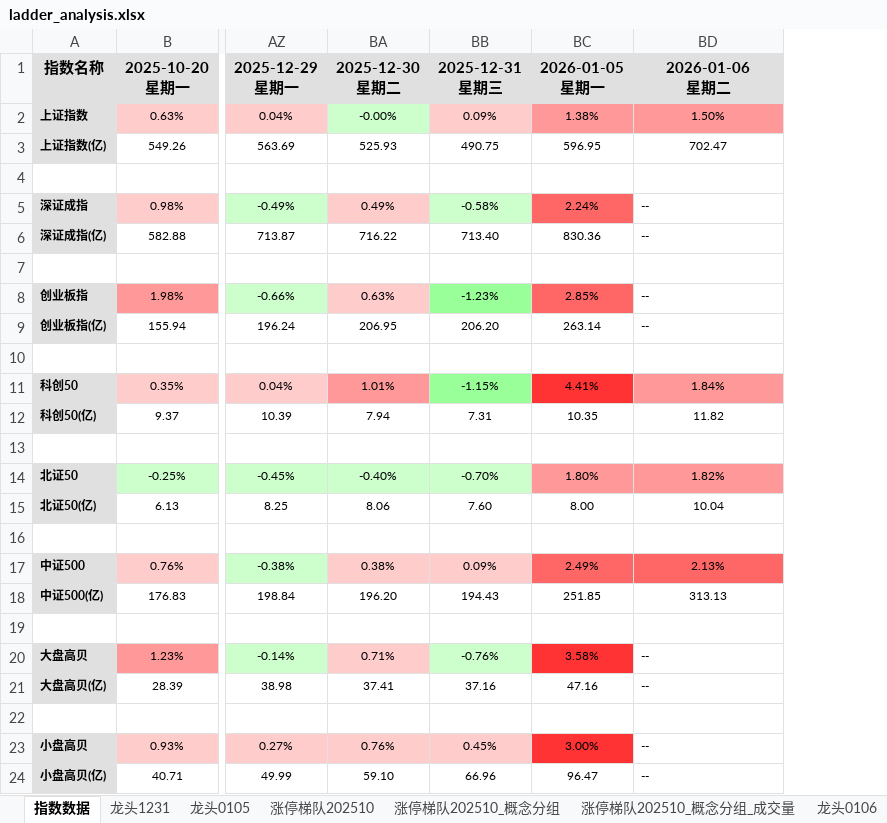
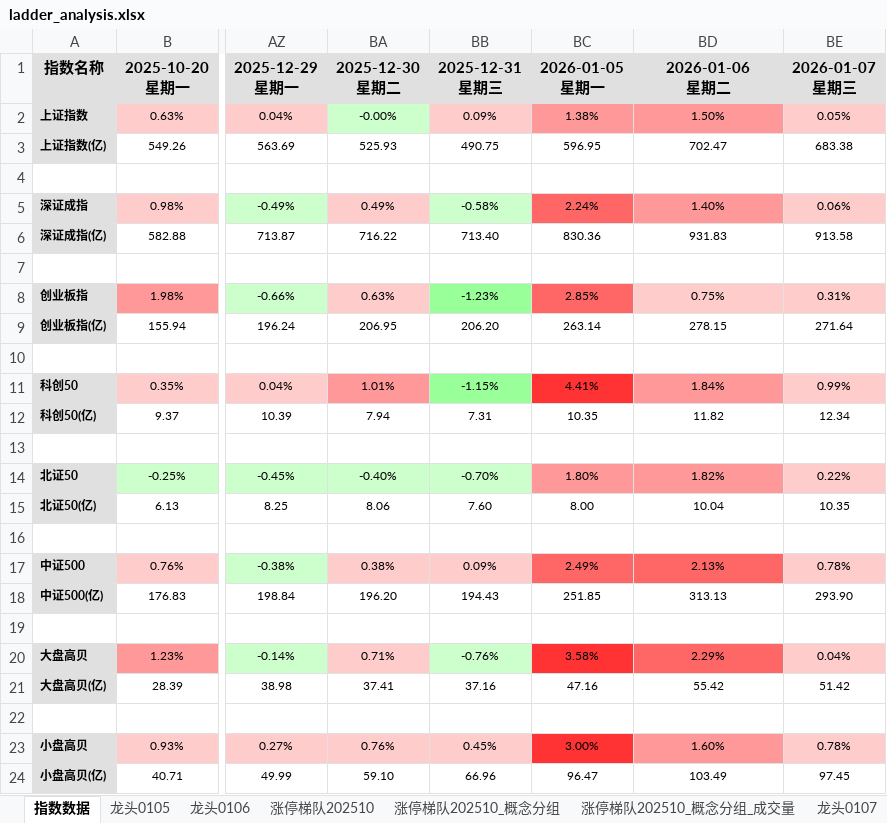
Before and after one commit to KealLiang/HardTrading, an Excel workbook: excel/ladder_analysis.xlsx, sheet 指数数据, drawn as a sheet; only a part is shown, gaps mark what is left out; values as stored, in another font and other column widths than the file's, no borders; ↵ is a line break in a cell; the diff names each change by its address in the sheet, - before the commit and + after, or states it on an @@ line.

```diff
--- a/excel/ladder_analysis.xlsx (sheet 指数数据)
+++ b/excel/ladder_analysis.xlsx (sheet 指数数据)
-sheet tab: 龙头1231
+sheet tab: 龙头0107
@@ sheet tab order changed: 指数数据 | 龙头0105 | 龙头0106 | 涨停梯队202510 | 涨停梯队202510_概念分组 | 涨停梯队202510_概念分组_成交量 | 龙头0107 @@
+column BE, rows 1-24: 2026-01-07 ↵ 星期三 | 0.05% | 683.38 |  | 0.06% | 913.58 |  | 0.31% | 271.64 |  | 0.99% | 12.34 |  | 0.22% | 10.35 |  | 0.78% | 293.90 |  | 0.04% | 51.42 |  | 0.78% | 97.45
-BD5: --
+BD5: 1.40%
-BD5:BD6 alignment: left
+BD5:BD6 alignment: center
-BD5 fill: none
+BD5 fill: #FF9999
-BD6: --
+BD6: 931.83
-BD8: --
+BD8: 0.75%
-BD8:BD9 alignment: left
+BD8:BD9 alignment: center
-BD8 fill: none
+BD8 fill: #FFCCCC
-BD9: --
+BD9: 278.15
-BD20: --
+BD20: 2.29%
-BD20:BD21 alignment: left
+BD20:BD21 alignment: center
-BD20 fill: none
+BD20 fill: #FF6666
-BD21: --
+BD21: 55.42
-BD23: --
+BD23: 1.60%
-BD23:BD24 alignment: left
+BD23:BD24 alignment: center
-BD23 fill: none
+BD23 fill: #FF9999
-BD24: --
+BD24: 103.49
```
Also changed, not shown: sheet 涨停梯队202510_概念分组_成交量, sheet 涨停梯队202510_概念分组, sheet 涨停梯队202510, sheet 图例_涨停梯队202510, sheet 龙头0105, sheet 龙头0106, hidden cells, excel/fupan_analysis.xlsx, excel/market_analysis.xlsx, 2 other files.
